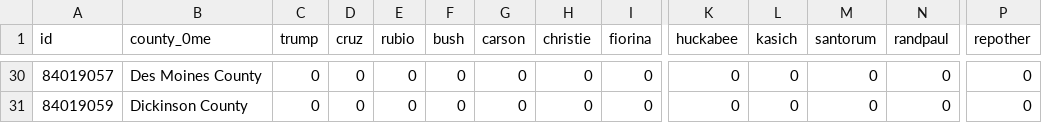
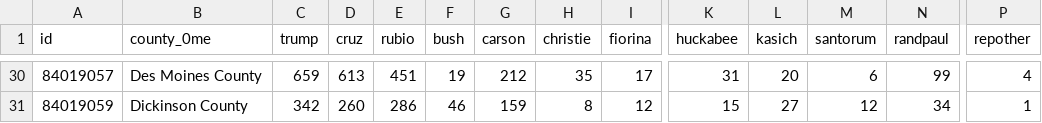
Before and after one commit to datamapio/geoid, a CSV file: US/example/primary_iowa_2016/REAL_rep_primary_iowa_county_2016.csv, drawn as a sheet; only a part is shown, gaps mark what is left out; the diff covers the shown part only; the diff names each change by its address in the sheet, - before the commit and + after, or states it on an @@ line.

```diff
--- a/US/example/primary_iowa_2016/REAL_rep_primary_iowa_county_2016.csv
+++ b/US/example/primary_iowa_2016/REAL_rep_primary_iowa_county_2016.csv
-C30 (trump): 0
+C30 (trump): 659
-D30 (cruz): 0
+D30 (cruz): 613
-E30 (rubio): 0
+E30 (rubio): 451
-F30 (bush): 0
+F30 (bush): 19
-G30 (carson): 0
+G30 (carson): 212
-H30 (christie): 0
+H30 (christie): 35
-I30 (fiorina): 0
+I30 (fiorina): 17
-K30 (huckabee): 0
+K30 (huckabee): 31
-L30 (kasich): 0
+L30 (kasich): 20
-M30 (santorum): 0
+M30 (santorum): 6
-N30 (randpaul): 0
+N30 (randpaul): 99
-P30 (repother): 0
+P30 (repother): 4
-C31 (trump): 0
+C31 (trump): 342
-D31 (cruz): 0
+D31 (cruz): 260
-E31 (rubio): 0
+E31 (rubio): 286
-F31 (bush): 0
+F31 (bush): 46
-G31 (carson): 0
+G31 (carson): 159
-H31 (christie): 0
+H31 (christie): 8
-I31 (fiorina): 0
+I31 (fiorina): 12
-K31 (huckabee): 0
+K31 (huckabee): 15
-L31 (kasich): 0
+L31 (kasich): 27
-M31 (santorum): 0
+M31 (santorum): 12
-N31 (randpaul): 0
+N31 (randpaul): 34
-P31 (repother): 0
+P31 (repother): 1
```
Also changed, not shown: 33 edited cells elsewhere in this file.
